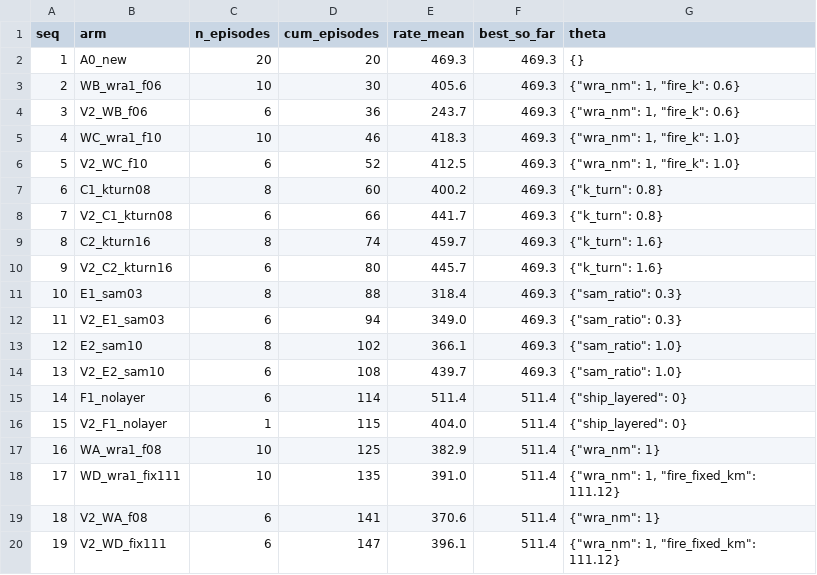
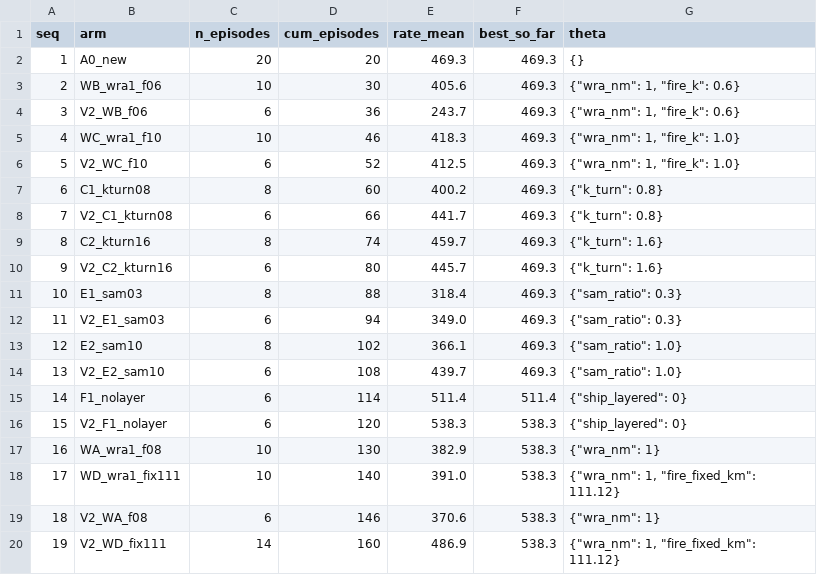
Before and after one commit to Hifive55555/lingyi, a CSV file: 最新报告/实验v2/data/evolve_trace.csv, drawn as a sheet.

```diff
--- a/最新报告/实验v2/data/evolve_trace.csv
+++ b/最新报告/实验v2/data/evolve_trace.csv
@@ -15,6 +15,6 @@ seq,arm,n_episodes,cum_episodes,rate_mean,best_so_far,theta
 14,F1_nolayer,6,114,511.4,511.4,"{""ship_layered"": 0}"
-15,V2_F1_nolayer,1,115,404.0,511.4,"{""ship_layered"": 0}"
-16,WA_wra1_f08,10,125,382.9,511.4,"{""wra_nm"": 1}"
-17,WD_wra1_fix111,10,135,391.0,511.4,"{""wra_nm"": 1, ""fire_fixed_km"": 111.12}"
-18,V2_WA_f08,6,141,370.6,511.4,"{""wra_nm"": 1}"
-19,V2_WD_fix111,6,147,396.1,511.4,"{""wra_nm"": 1, ""fire_fixed_km"": 111.12}"
+15,V2_F1_nolayer,6,120,538.3,538.3,"{""ship_layered"": 0}"
+16,WA_wra1_f08,10,130,382.9,538.3,"{""wra_nm"": 1}"
+17,WD_wra1_fix111,10,140,391.0,538.3,"{""wra_nm"": 1, ""fire_fixed_km"": 111.12}"
+18,V2_WA_f08,6,146,370.6,538.3,"{""wra_nm"": 1}"
+19,V2_WD_fix111,14,160,486.9,538.3,"{""wra_nm"": 1, ""fire_fixed_km"": 111.12}"
```
Also changed, not shown: 最新报告/实验v2/data/arm_summary.csv, 最新报告/实验v2/data/knob_effects.csv, 48 other files.
